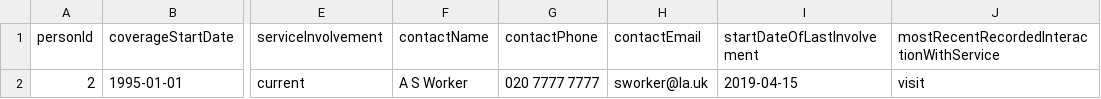
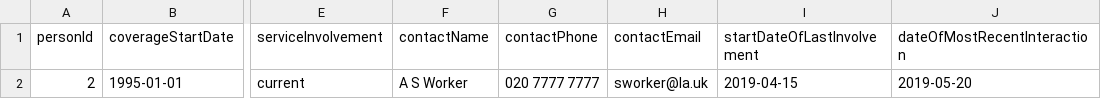
Before and after one commit to CSCDP/Family-Context-PrivateBeta, a CSV file: server/data/adult_social_care.csv, drawn as a sheet; only a part is shown, gaps mark what is left out; the diff names each change by its address in the sheet, - before the commit and + after, or states it on an @@ line.

```diff
--- a/server/data/adult_social_care.csv
+++ b/server/data/adult_social_care.csv
-J1: mostRecentRecordedInteractionWithService
+J1: dateOfMostRecentInteraction
-J2 (dateOfMostRecentInteraction): visit
+J2 (dateOfMostRecentInteraction): 2019-05-20
```
Also changed, not shown: server/data/housing.csv, 18 other files.
